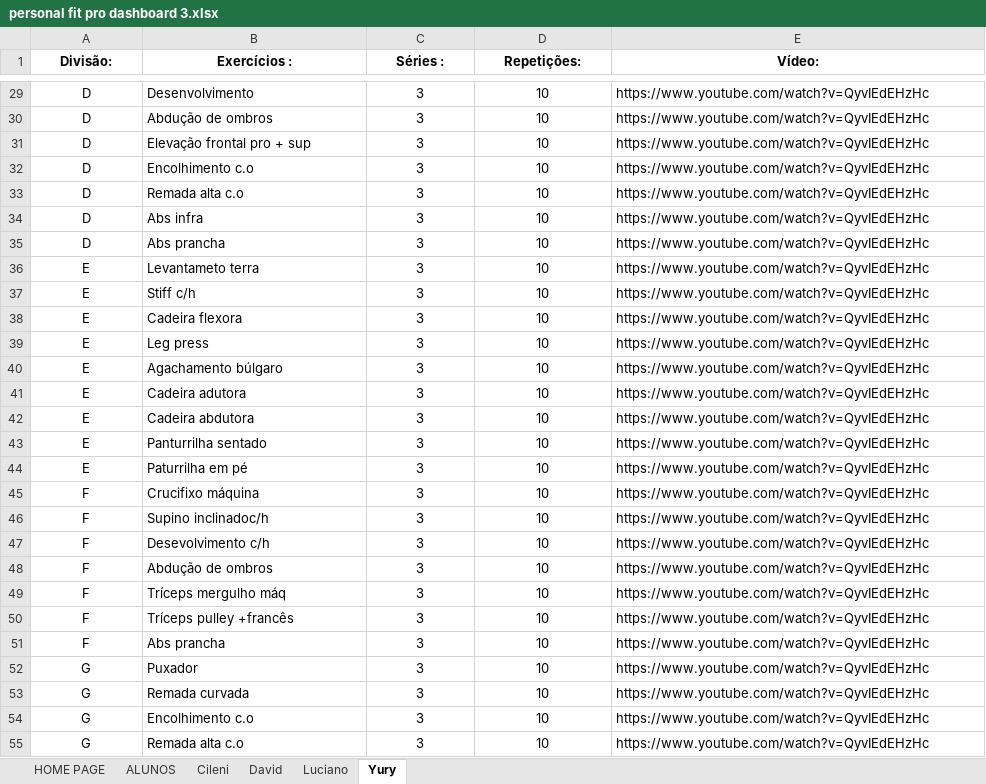
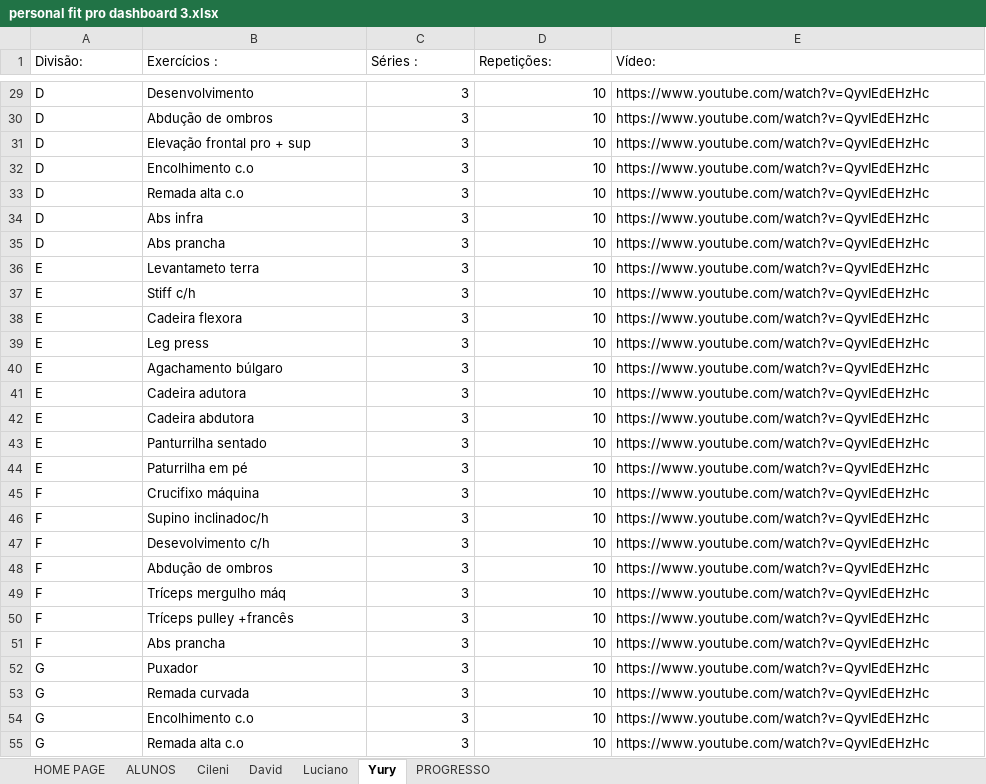
Before and after one commit to yurypremium-oss/treinos-personal, an Excel workbook: personal fit pro dashboard 3.xlsx, sheet Yury, drawn as a sheet; only a part is shown, gaps mark what is left out; values as stored, in another font and other column widths than the file's, no borders; the diff covers the shown part only; the diff names each change by its address in the sheet, - before the commit and + after, or states it on an @@ line.

```diff
--- a/personal fit pro dashboard 3.xlsx (sheet Yury)
+++ b/personal fit pro dashboard 3.xlsx (sheet Yury)
+sheet tab: PROGRESSO
@@ A1:E1 alignment: center → left, bold: on → off @@
-A29:A55 alignment: center
+A29:A55 alignment: left
-C29:D55 alignment: center
+C29:D55 alignment: right
```
Also changed, not shown: cell formats elsewhere in this sheet, sheet David, sheet Cileni, sheet Luciano, 6 other files.
